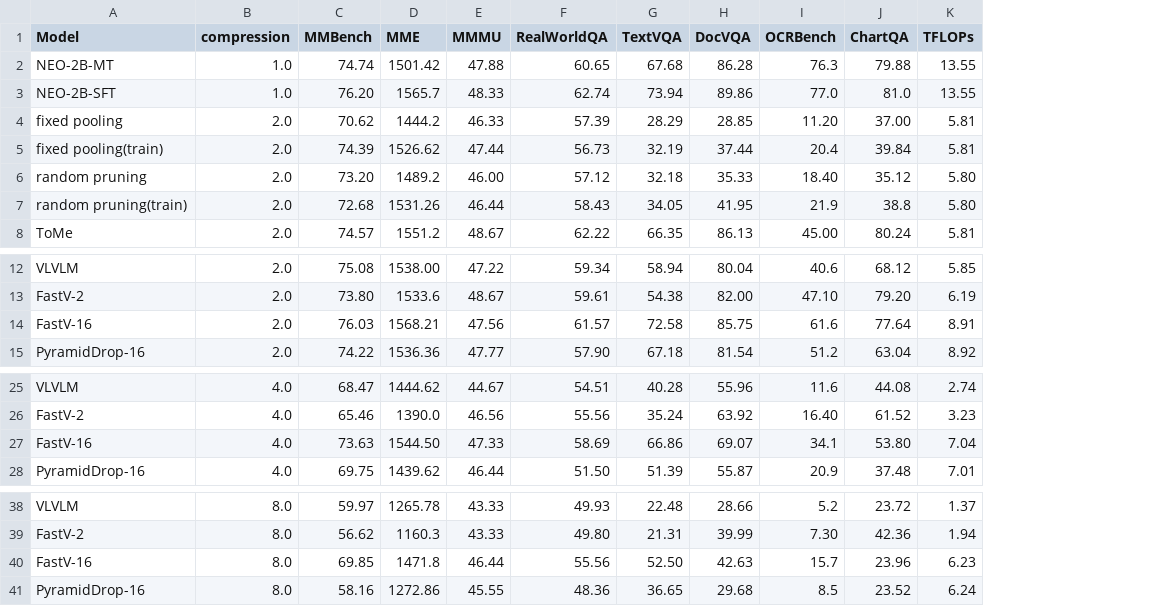
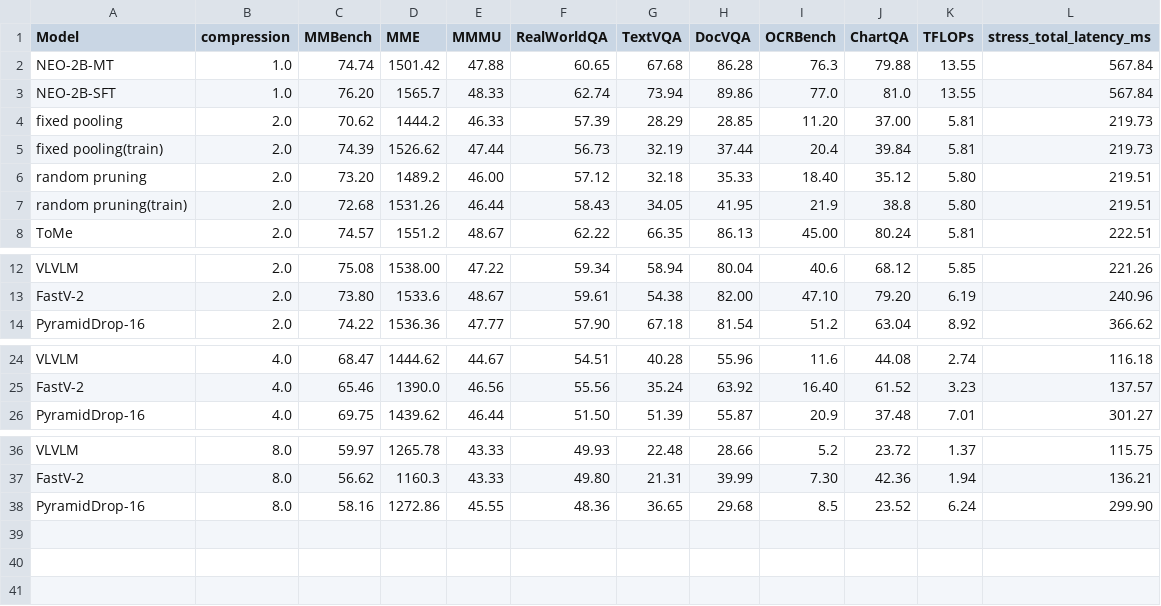
Before and after one commit to Yusen-Peng/VTC-Native-Eval, a CSV file: VLMEvalKit/vlmeval/results/results_2B.csv, drawn as a sheet; only a part is shown, gaps mark what is left out; removed rows and columns are numbered as before the commit, all else as after; the diff names each change by its address in the sheet, - before the commit and + after, or states it on an @@ line.

Commit message:
make the first version of MMbench profiler; still have bugs with lora stuff

```diff
--- a/VLMEvalKit/vlmeval/results/results_2B.csv
+++ b/VLMEvalKit/vlmeval/results/results_2B.csv
+column L (stress_total_latency_ms), rows 2-8: 567.84 | 567.84 | 219.73 | 219.73 | 219.51 | 219.51 | 222.51; rows 12-14: 221.26 | 240.96 | 366.62; rows 24-26: 116.18 | 137.57 | 301.27; rows 36-38: 115.75 | 136.21 | 299.90
-row 14: FastV-16 | 2.0 | 76.03 | 1568.21 | 47.56 | 61.57 | 72.58 | 85.75 | 61.6 | 77.64 | 8.91
-row 27: FastV-16 | 4.0 | 73.63 | 1544.50 | 47.33 | 58.69 | 66.86 | 69.07 | 34.1 | 53.80 | 7.04
-row 40: FastV-16 | 8.0 | 69.85 | 1471.8 | 46.44 | 55.56 | 52.50 | 42.63 | 15.7 | 23.96 | 6.23
```
Also changed, not shown: 9 other files.
